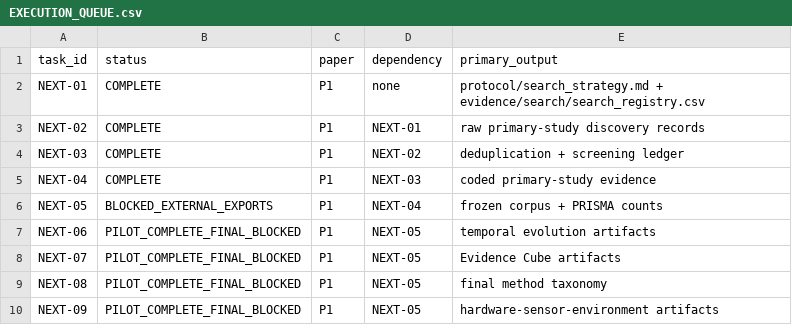
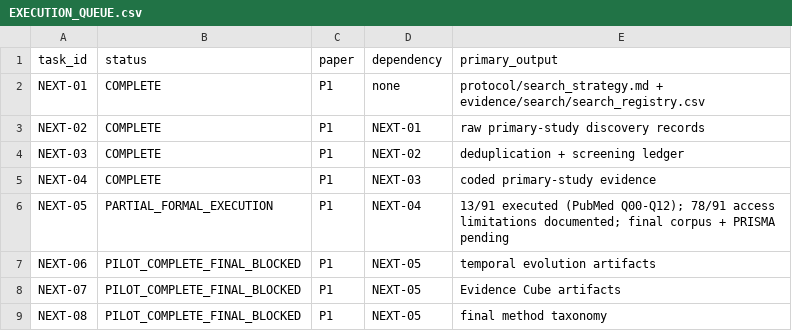
Before and after one commit to Arithmetic-Power-Geometry/Augmented-Reality-Systematic-Review, a CSV file: paper_writing/EXECUTION_QUEUE.csv, drawn as a sheet; only a part is shown; the shorter side is filled out with more unchanged rows.

Commit message:
Advance NEXT-05 after formal PubMed execution

```diff
--- a/paper_writing/EXECUTION_QUEUE.csv
+++ b/paper_writing/EXECUTION_QUEUE.csv
@@ -5,3 +5,3 @@ NEXT-03,COMPLETE,P1,NEXT-02,"deduplication + screening ledger"
 NEXT-04,COMPLETE,P1,NEXT-03,"coded primary-study evidence"
-NEXT-05,BLOCKED_EXTERNAL_EXPORTS,P1,NEXT-04,"frozen corpus + PRISMA counts"
+NEXT-05,PARTIAL_FORMAL_EXECUTION,P1,NEXT-04,"13/91 executed (PubMed Q00-Q12); 78/91 access limitations documented; final corpus + PRISMA pending"
 NEXT-06,PILOT_COMPLETE_FINAL_BLOCKED,P1,NEXT-05,"temporal evolution artifacts"
```
